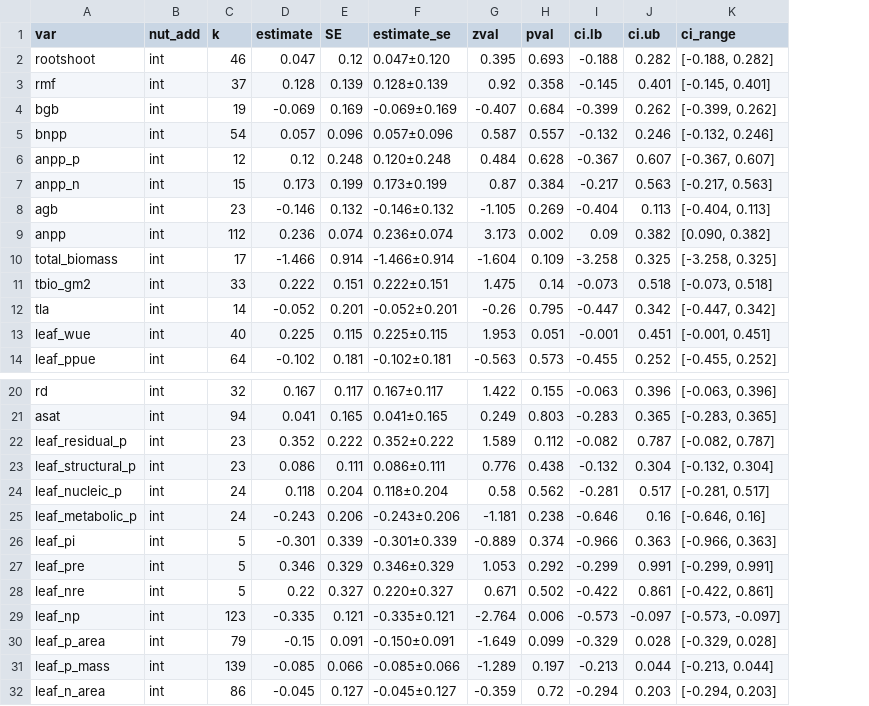
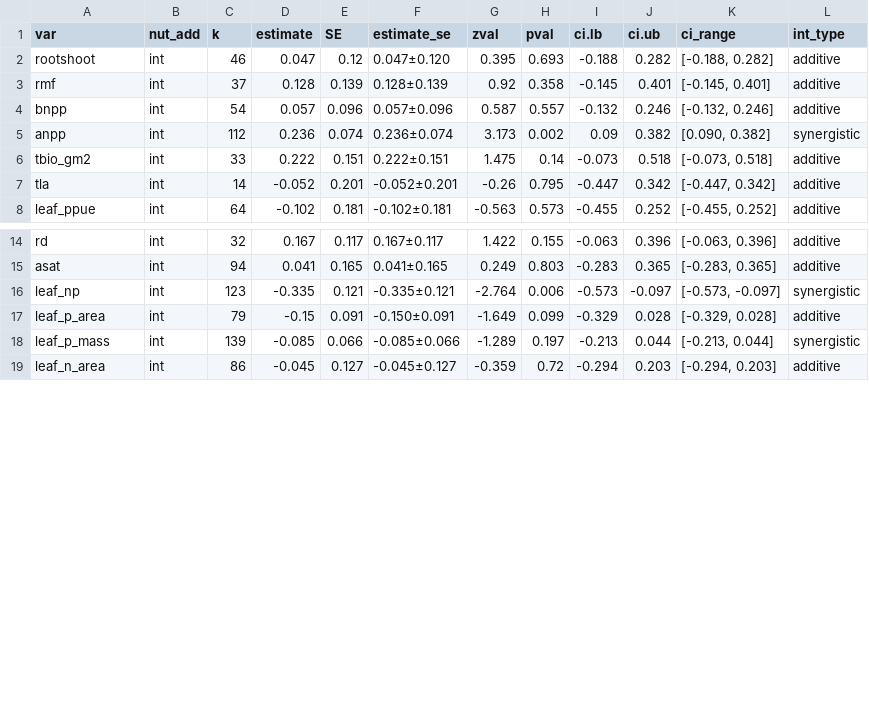
Before and after one commit to eaperkowski/NPmeta_ms_data, a CSV file: tables/CNPmeta_ci_int.csv, drawn as a sheet; only a part is shown, gaps mark what is left out; removed rows and columns are numbered as before the commit, all else as after; the diff names each change by its address in the sheet, - before the commit and + after, or states it on an @@ line.

```diff
--- a/tables/CNPmeta_ci_int.csv
+++ b/tables/CNPmeta_ci_int.csv
+column L (int_type), rows 2-8: additive | additive | additive | synergistic | additive | additive | additive; rows 14-19: additive | additive | synergistic | additive | synergistic | additive
-row 4: bgb | int | 19 | -0.069 | 0.169 | -0.069±0.169 | -0.407 | 0.684 | -0.399 | 0.262 | [-0.399, 0.262]
-row 6: anpp_p | int | 12 | 0.12 | 0.248 | 0.120±0.248 | 0.484 | 0.628 | -0.367 | 0.607 | [-0.367, 0.607]
-row 7: anpp_n | int | 15 | 0.173 | 0.199 | 0.173±0.199 | 0.87 | 0.384 | -0.217 | 0.563 | [-0.217, 0.563]
-row 8: agb | int | 23 | -0.146 | 0.132 | -0.146±0.132 | -1.105 | 0.269 | -0.404 | 0.113 | [-0.404, 0.113]
-row 10: total_biomass | int | 17 | -1.466 | 0.914 | -1.466±0.914 | -1.604 | 0.109 | -3.258 | 0.325 | [-3.258, 0.325]
-row 13: leaf_wue | int | 40 | 0.225 | 0.115 | 0.225±0.115 | 1.953 | 0.051 | -0.001 | 0.451 | [-0.001, 0.451]
-row 22: leaf_residual_p | int | 23 | 0.352 | 0.222 | 0.352±0.222 | 1.589 | 0.112 | -0.082 | 0.787 | [-0.082, 0.787]
-row 23: leaf_structural_p | int | 23 | 0.086 | 0.111 | 0.086±0.111 | 0.776 | 0.438 | -0.132 | 0.304 | [-0.132, 0.304]
-row 24: leaf_nucleic_p | int | 24 | 0.118 | 0.204 | 0.118±0.204 | 0.58 | 0.562 | -0.281 | 0.517 | [-0.281, 0.517]
-row 25: leaf_metabolic_p | int | 24 | -0.243 | 0.206 | -0.243±0.206 | -1.181 | 0.238 | -0.646 | 0.16 | [-0.646, 0.16]
-row 26: leaf_pi | int | 5 | -0.301 | 0.339 | -0.301±0.339 | -0.889 | 0.374 | -0.966 | 0.363 | [-0.966, 0.363]
-row 27: leaf_pre | int | 5 | 0.346 | 0.329 | 0.346±0.329 | 1.053 | 0.292 | -0.299 | 0.991 | [-0.299, 0.991]
-row 28: leaf_nre | int | 5 | 0.22 | 0.327 | 0.220±0.327 | 0.671 | 0.502 | -0.422 | 0.861 | [-0.422, 0.861]
```
Also changed, not shown: tables/CNPmeta_ci.csv, 7 other files.
